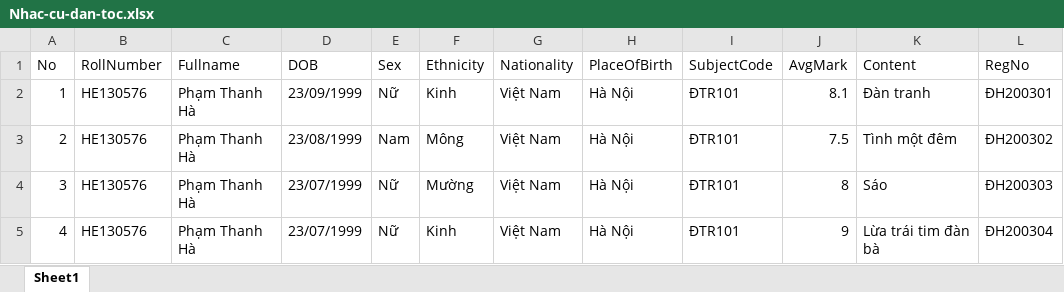
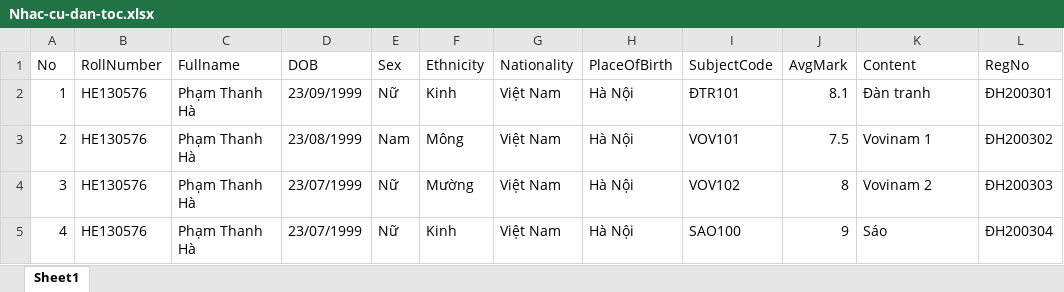
Before and after one commit to phtri/eCert, an Excel workbook: eCert/Uploads/Nhac-cu-dan-toc.xlsx, sheet Sheet1, drawn as a sheet; values as stored, in another font and other column widths than the file's, no borders; the diff names each change by its address in the sheet, - before the commit and + after, or states it on an @@ line.

```diff
--- a/eCert/Uploads/Nhac-cu-dan-toc.xlsx (sheet Sheet1)
+++ b/eCert/Uploads/Nhac-cu-dan-toc.xlsx (sheet Sheet1)
-I3 (SubjectCode): ÐTR101
+I3 (SubjectCode): VOV101
-K3 (Content): Tình một đêm
+K3 (Content): Vovinam 1
-I4 (SubjectCode): ÐTR101
+I4 (SubjectCode): VOV102
-K4 (Content): Sáo
+K4 (Content): Vovinam 2
-I5 (SubjectCode): ĐTR101
+I5 (SubjectCode): SAO100
-K5 (Content): Lừa trái tim đàn bà
+K5 (Content): Sáo
```
Also changed, not shown: 13 other files.
